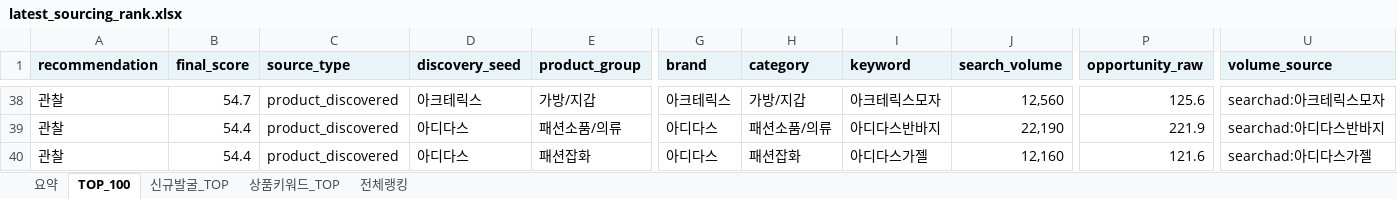
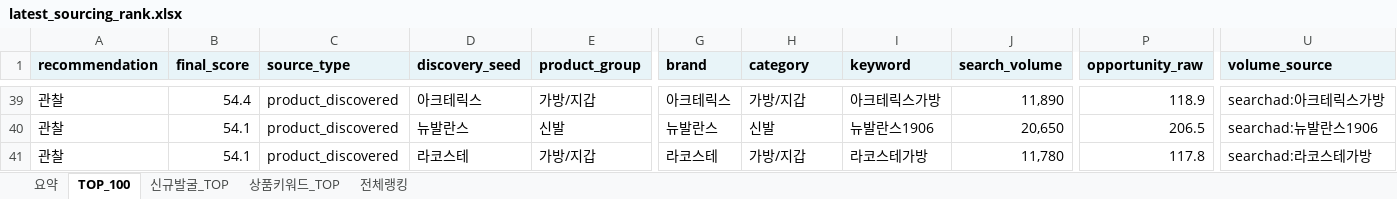
Before and after one commit to tokyonyang/soursing_item, an Excel workbook: dashboard_data/latest_sourcing_rank.xlsx, sheet TOP_100, drawn as a sheet; only a part is shown, gaps mark what is left out; values as stored, in another font and other column widths than the file's, no borders; conditional formats not drawn; addresses are those after the commit; the diff covers the shown part only; the diff names each change by its address in the sheet, - before the commit and + after, or states it on an @@ line.

```diff
--- a/dashboard_data/latest_sourcing_rank.xlsx (sheet TOP_100)
+++ b/dashboard_data/latest_sourcing_rank.xlsx (sheet TOP_100)
-B39 (final_score): 54.7
+B39 (final_score): 54.4
-I39 (keyword): 아크테릭스모자
+I39 (keyword): 아크테릭스가방
-J39 (search_volume): 12,560
+J39 (search_volume): 11,890
-P39 (opportunity_raw): 125.6
+P39 (opportunity_raw): 118.9
-U39 (volume_source): searchad:아크테릭스모자
+U39 (volume_source): searchad:아크테릭스가방
-B40:B41 (final_score): 54.4
+B40:B41 (final_score): 54.1
-D40 (discovery_seed): 아디다스
+D40 (discovery_seed): 뉴발란스
-E40 (product_group): 패션소품/의류
+E40 (product_group): 신발
-G40 (brand): 아디다스
+G40 (brand): 뉴발란스
-H40 (category): 패션소품/의류
+H40 (category): 신발
-I40 (keyword): 아디다스반바지
+I40 (keyword): 뉴발란스1906
-J40 (search_volume): 22,190
+J40 (search_volume): 20,650
-P40 (opportunity_raw): 221.9
+P40 (opportunity_raw): 206.5
-U40 (volume_source): searchad:아디다스반바지
+U40 (volume_source): searchad:뉴발란스1906
-D41 (discovery_seed): 아디다스
+D41 (discovery_seed): 라코스테
-E41 (product_group): 패션잡화
+E41 (product_group): 가방/지갑
-G41 (brand): 아디다스
+G41 (brand): 라코스테
-H41 (category): 패션잡화
+H41 (category): 가방/지갑
-I41 (keyword): 아디다스가젤
+I41 (keyword): 라코스테가방
-J41 (search_volume): 12,160
+J41 (search_volume): 11,780
-P41 (opportunity_raw): 121.6
+P41 (opportunity_raw): 117.8
-U41 (volume_source): searchad:아디다스가젤
+U41 (volume_source): searchad:라코스테가방
```
Also changed, not shown: 12 added rows, 12 removed rows and 390 edited cells elsewhere in this sheet, sheet 전체랭킹, sheet 상품키워드_TOP, sheet 요약, 3 other files.
